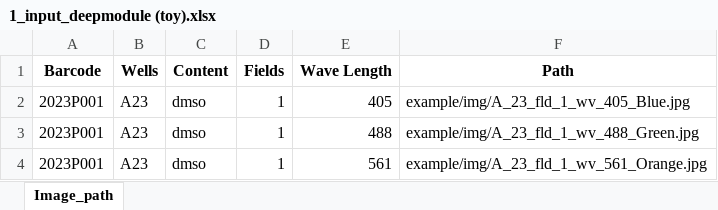
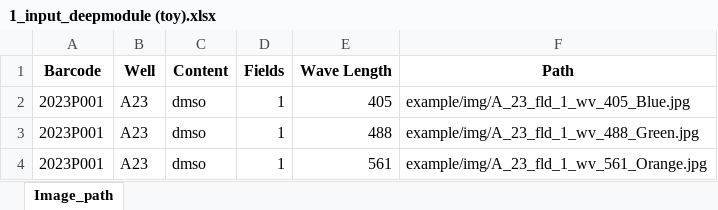
Before and after one commit to biocompibens/BioPhenics_app, an Excel workbook: example/1_input_deepmodule (toy).xlsx, sheet Image_path, drawn as a sheet; only a part is shown; values as stored, in another font and other column widths than the file's, no borders; the diff names each change by its address in the sheet, - before the commit and + after, or states it on an @@ line.

```diff
--- a/example/1_input_deepmodule (toy).xlsx (sheet Image_path)
+++ b/example/1_input_deepmodule (toy).xlsx (sheet Image_path)
-B1: Wells
+B1: Well
```
Also changed, not shown: example/2_data.xlsx, 1 other file.
